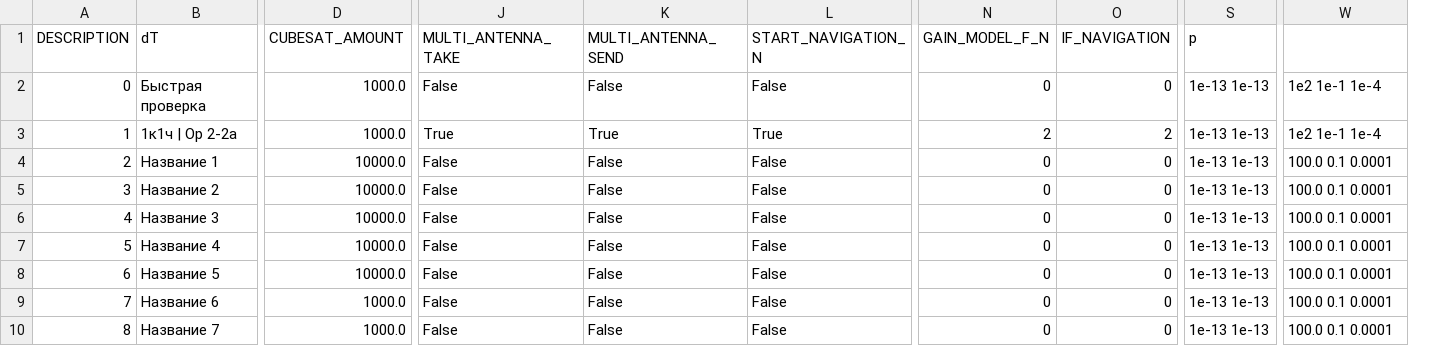
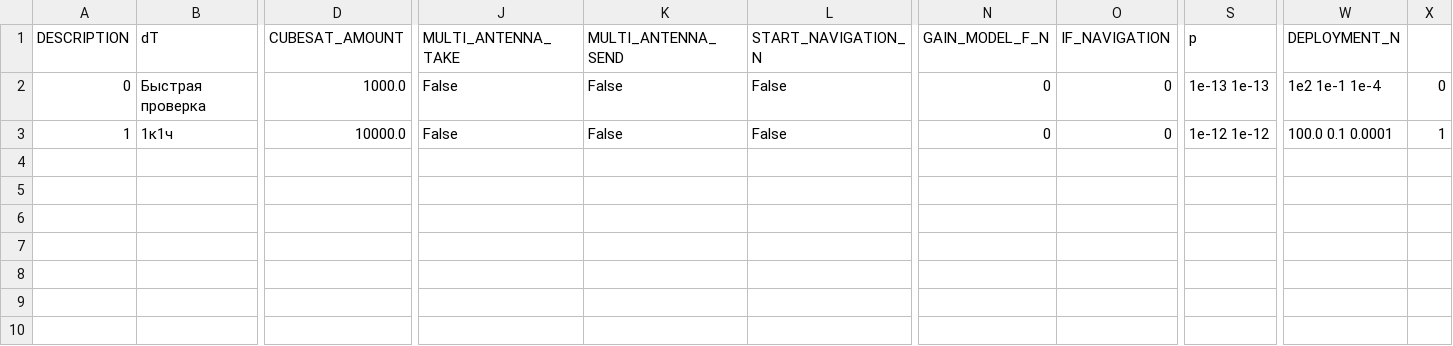
Before and after one commit to CamelCaseAverageEnjoyer/DissertationPhd, a CSV file: srs/kiamformation/data/config_choose.csv, drawn as a sheet; only a part is shown, gaps mark what is left out; removed rows and columns are numbered as before the commit, all else as after; rows hold the shown columns only; the diff covers the shown part only; the diff names each change by its address in the sheet, - before the commit and + after, or states it on an @@ line.

```diff
--- a/srs/kiamformation/data/config_choose.csv
+++ b/srs/kiamformation/data/config_choose.csv
+column X, rows 2-3: 0 | 1
-W1: (empty)
+W1: DEPLOYMENT_N
-B3 (dT): 1к1ч | Ор 2-2а
+B3 (dT): 1к1ч
-D3 (CUBESAT_AMOUNT): 1000.0
+D3 (CUBESAT_AMOUNT): 10000.0
-J3 (MULTI_ANTENNA_TAKE): True
+J3 (MULTI_ANTENNA_TAKE): False
-K3 (MULTI_ANTENNA_SEND): True
+K3 (MULTI_ANTENNA_SEND): False
-L3 (START_NAVIGATION_N): True
+L3 (START_NAVIGATION_N): False
-N3 (GAIN_MODEL_F_N): 2
+N3 (GAIN_MODEL_F_N): 0
-O3 (IF_NAVIGATION): 2
+O3 (IF_NAVIGATION): 0
-S3 (p): 1e-13 1e-13
+S3 (p): 1e-12 1e-12
-W3 (DEPLOYMENT_N): 1e2 1e-1 1e-4
+W3 (DEPLOYMENT_N): 100.0 0.1 0.0001
-row 4: 2 | Название 1 | 10000.0 | False | False | False | 0 | 0 | 1e-13 1e-13 | 100.0 0.1 0.0001
-row 5: 3 | Название 2 | 10000.0 | False | False | False | 0 | 0 | 1e-13 1e-13 | 100.0 0.1 0.0001
-row 6: 4 | Название 3 | 10000.0 | False | False | False | 0 | 0 | 1e-13 1e-13 | 100.0 0.1 0.0001
-row 7: 5 | Название 4 | 10000.0 | False | False | False | 0 | 0 | 1e-13 1e-13 | 100.0 0.1 0.0001
-row 8: 6 | Название 5 | 10000.0 | False | False | False | 0 | 0 | 1e-13 1e-13 | 100.0 0.1 0.0001
-row 9: 7 | Название 6 | 1000.0 | False | False | False | 0 | 0 | 1e-13 1e-13 | 100.0 0.1 0.0001
-row 10: 8 | Название 7 | 1000.0 | False | False | False | 0 | 0 | 1e-13 1e-13 | 100.0 0.1 0.0001
```
Also changed, not shown: 2 edited cells elsewhere in this file, 3 other files.
